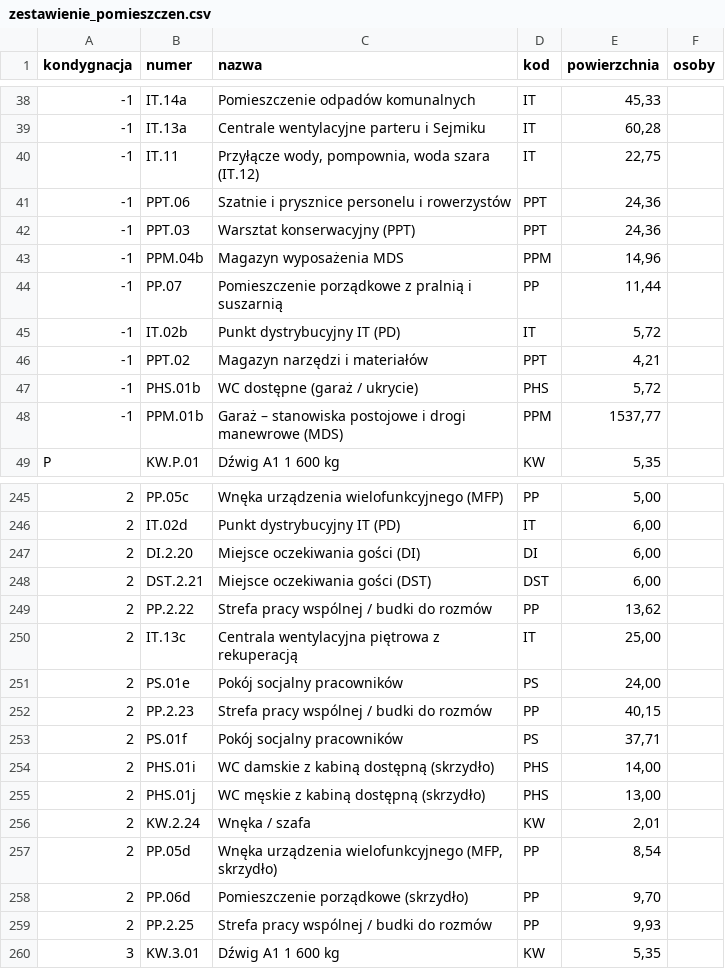
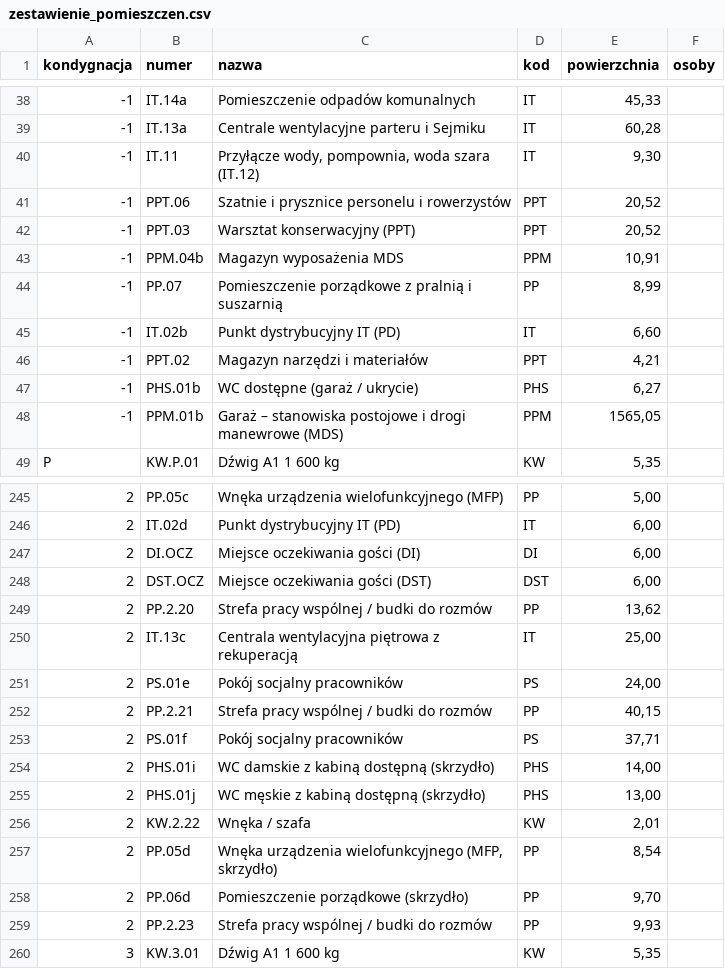
Before and after one commit to przemeknowak781/aihouse, a CSV file: umwd/model/zestawienie_pomieszczen.csv, drawn as a sheet; only a part is shown, gaps mark what is left out; the diff covers the shown part only; the diff names each change by its address in the sheet, - before the commit and + after, or states it on an @@ line.

```diff
--- a/umwd/model/zestawienie_pomieszczen.csv
+++ b/umwd/model/zestawienie_pomieszczen.csv
-E40 (powierzchnia): 22,75
+E40 (powierzchnia): 9,30
-E41:E42 (powierzchnia): 24,36
+E41:E42 (powierzchnia): 20,52
-E43 (powierzchnia): 14,96
+E43 (powierzchnia): 10,91
-E44 (powierzchnia): 11,44
+E44 (powierzchnia): 8,99
-E45 (powierzchnia): 5,72
+E45 (powierzchnia): 6,60
-E47 (powierzchnia): 5,72
+E47 (powierzchnia): 6,27
-E48 (powierzchnia): 1537,77
+E48 (powierzchnia): 1565,05
-B247 (numer): DI.2.20
+B247 (numer): DI.OCZ
-B248 (numer): DST.2.21
+B248 (numer): DST.OCZ
-B249 (numer): PP.2.22
+B249 (numer): PP.2.20
-B252 (numer): PP.2.23
+B252 (numer): PP.2.21
-B256 (numer): KW.2.24
+B256 (numer): KW.2.22
-B259 (numer): PP.2.25
+B259 (numer): PP.2.23
```
Also changed, not shown: 22 edited cells elsewhere in this file, 18 other files.
